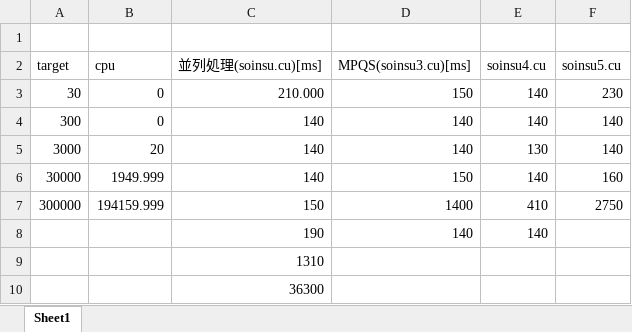
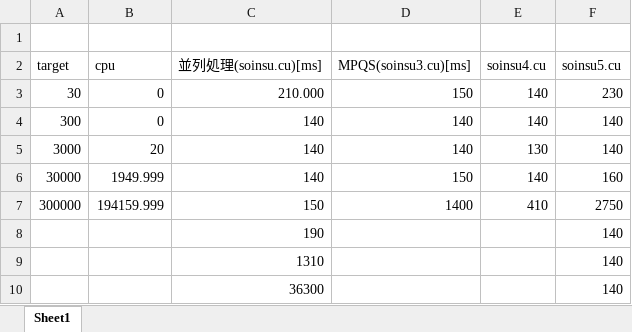
Before and after one commit to Yusuke-Eguchi/Jaist-s-subtheme-prime-factorization, an Excel workbook: 計測結果.xlsx, sheet Sheet1, drawn as a sheet; values as stored, in another font and other column widths than the file's, no borders; removed rows and columns are numbered as before the commit, all else as after; the diff names each change by its address in the sheet, - before the commit and + after, or states it on an @@ line.

```diff
--- a/計測結果.xlsx (sheet Sheet1)
+++ b/計測結果.xlsx (sheet Sheet1)
-row 8:  |  | 190 | 140 | 140
-row 9:  |  | 1310
-row 10:  |  | 36300
+row 8:  |  | 190 |  |  | 140
+row 9:  |  | 1310 |  |  | 140
+row 10:  |  | 36300 |  |  | 140
```
Also changed, not shown: 2 other files.
